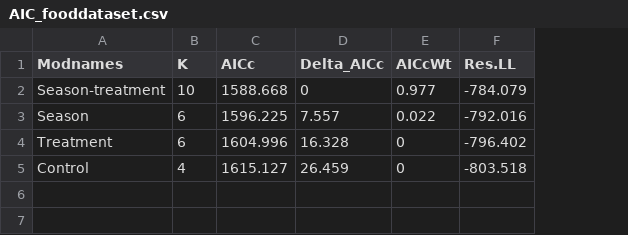
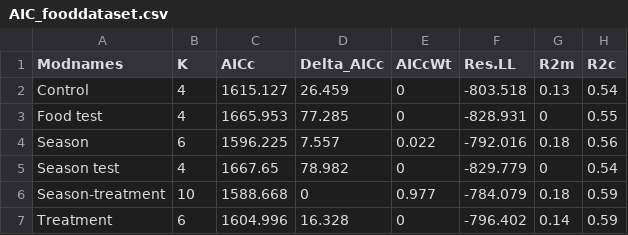
Before and after one commit to jballuffi/HR_PopCycle_SnowshoeHares, a CSV file: output/results/AIC_fooddataset.csv, drawn as a sheet; addresses are those after the commit; the diff names each change by its address in the sheet, - before the commit and + after, or states it on an @@ line.

Commit message:
add R2 to aic table

```diff
--- a/output/results/AIC_fooddataset.csv
+++ b/output/results/AIC_fooddataset.csv
+column G (R2m), rows 6-7: 0.18 | 0.14
+column H (R2c), rows 6-7: 0.59 | 0.59
@@ row 5 moved to row 2: Control @@
+row 3: Food test | 4 | 1665.953 | 77.285 | 0 | -828.931 | 0 | 0.55
@@ row 3 moved to row 4: Season @@
+row 5: Season test | 4 | 1667.65 | 78.982 | 0 | -829.779 | 0 | 0.54
```
Also changed, not shown: 1 other file.
